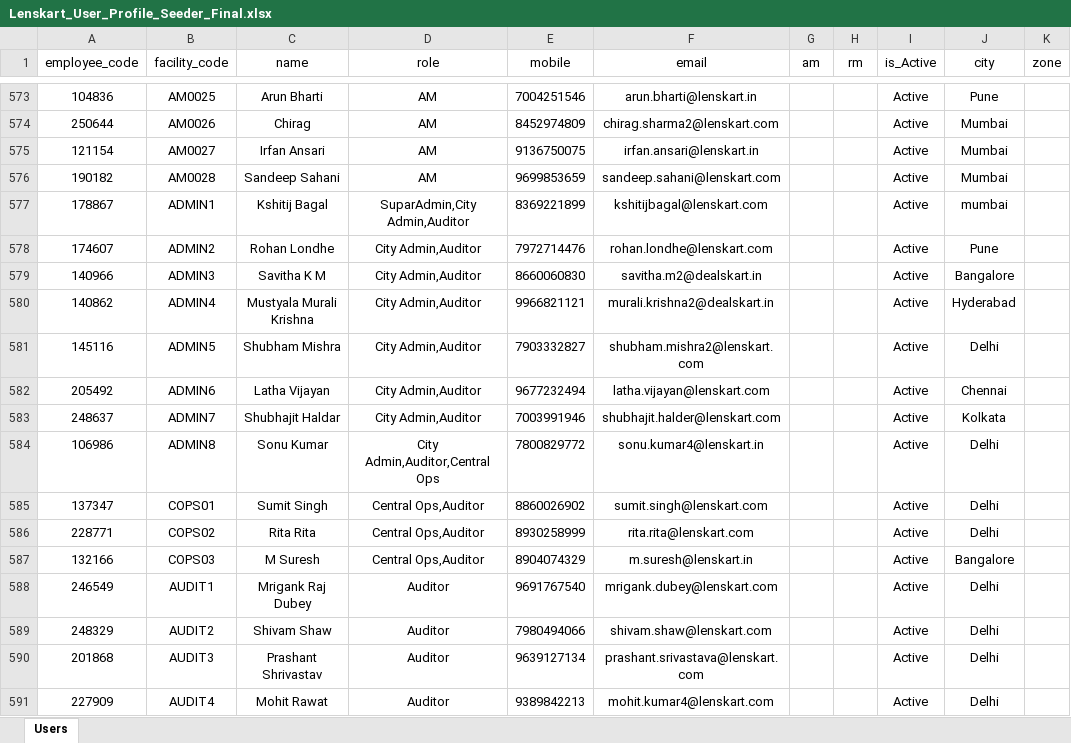
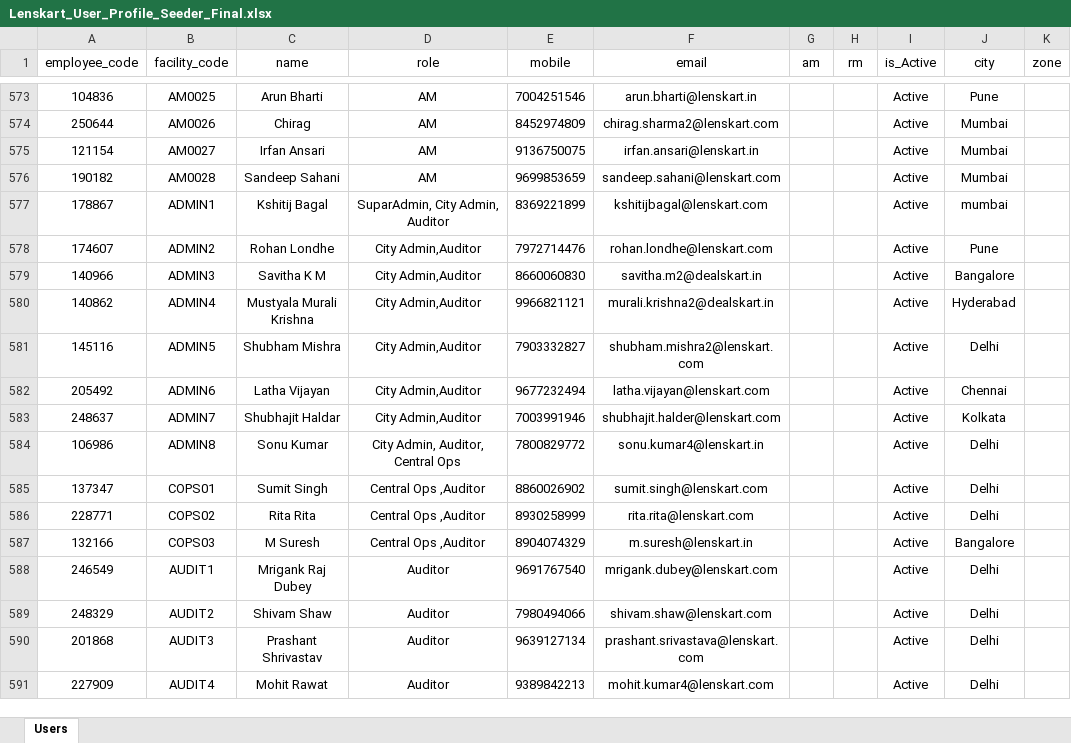
Before and after one commit to Kshitij-Bagal/Locus-Auditor, an Excel workbook: Lenskart_User_Profile_Seeder_Final.xlsx, sheet Users, drawn as a sheet; only a part is shown, gaps mark what is left out; values as stored, in another font and other column widths than the file's, no borders; the diff names each change by its address in the sheet, - before the commit and + after, or states it on an @@ line.

```diff
--- a/Lenskart_User_Profile_Seeder_Final.xlsx (sheet Users)
+++ b/Lenskart_User_Profile_Seeder_Final.xlsx (sheet Users)
-D577 (role): SuparAdmin,City Admin,Auditor
+D577 (role): SuparAdmin, City Admin, Auditor
-D584 (role): City Admin,Auditor,Central Ops
+D584 (role): City Admin, Auditor, Central Ops
-D585:D587 (role): Central Ops,Auditor
+D585:D587 (role): Central Ops ,Auditor
```
Also changed, not shown: 22 other files.
